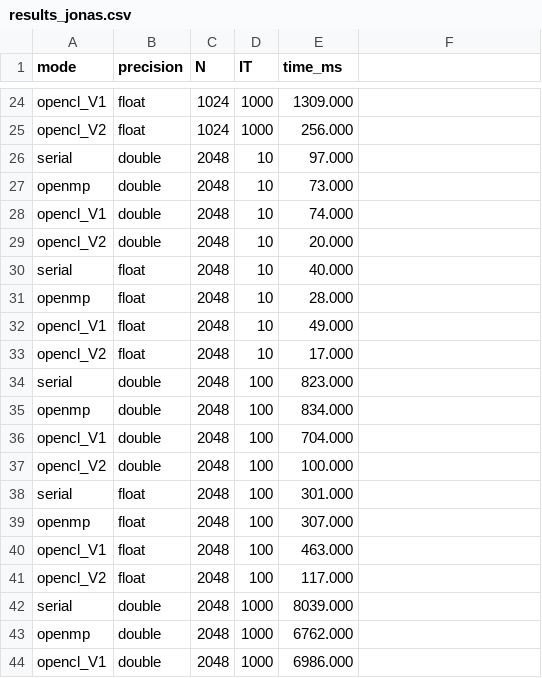
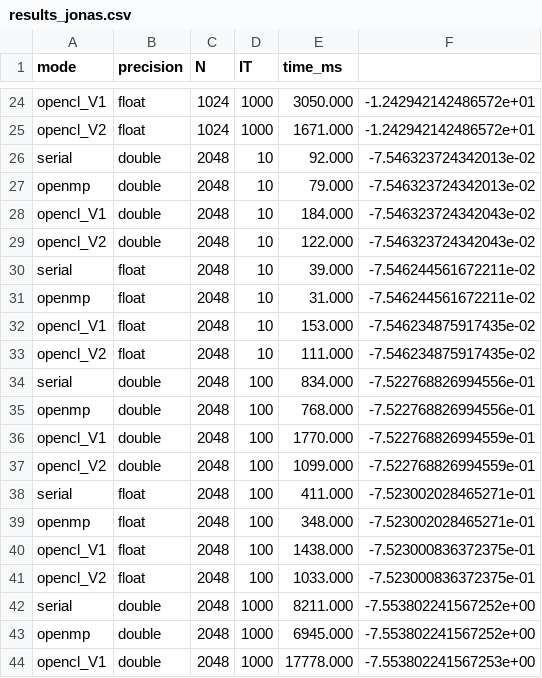
Before and after one commit to csbb4214/gpu-computing, a CSV file: exercise_2/results_jonas.csv, drawn as a sheet; only a part is shown, gaps mark what is left out; the diff covers the shown part only; the diff names each change by its address in the sheet, - before the commit and + after, or states it on an @@ line.

```diff
--- a/exercise_2/results_jonas.csv
+++ b/exercise_2/results_jonas.csv
-E24 (time_ms): 1309.000
+E24 (time_ms): 3050.000
-F24:F25: (empty)
+F24:F25: -1.242942142486572e+01
-E25 (time_ms): 256.000
+E25 (time_ms): 1671.000
-E26 (time_ms): 97.000
+E26 (time_ms): 92.000
-F26:F27: (empty)
+F26:F27: -7.546323724342013e-02
-E27 (time_ms): 73.000
+E27 (time_ms): 79.000
-E28 (time_ms): 74.000
+E28 (time_ms): 184.000
-F28:F29: (empty)
+F28:F29: -7.546323724342043e-02
-E29 (time_ms): 20.000
+E29 (time_ms): 122.000
-E30 (time_ms): 40.000
+E30 (time_ms): 39.000
-F30:F31: (empty)
+F30:F31: -7.546244561672211e-02
-E31 (time_ms): 28.000
+E31 (time_ms): 31.000
-E32 (time_ms): 49.000
+E32 (time_ms): 153.000
-F32:F33: (empty)
+F32:F33: -7.546234875917435e-02
-E33 (time_ms): 17.000
+E33 (time_ms): 111.000
-E34 (time_ms): 823.000
+E34 (time_ms): 834.000
-F34:F35: (empty)
+F34:F35: -7.522768826994556e-01
-E35 (time_ms): 834.000
+E35 (time_ms): 768.000
-E36 (time_ms): 704.000
+E36 (time_ms): 1770.000
-F36:F37: (empty)
+F36:F37: -7.522768826994559e-01
-E37 (time_ms): 100.000
+E37 (time_ms): 1099.000
-E38 (time_ms): 301.000
+E38 (time_ms): 411.000
-F38:F39: (empty)
+F38:F39: -7.523002028465271e-01
-E39 (time_ms): 307.000
+E39 (time_ms): 348.000
-E40 (time_ms): 463.000
+E40 (time_ms): 1438.000
-F40:F41: (empty)
+F40:F41: -7.523000836372375e-01
-E41 (time_ms): 117.000
+E41 (time_ms): 1033.000
-E42 (time_ms): 8039.000
+E42 (time_ms): 8211.000
-F42:F43: (empty)
+F42:F43: -7.553802241567252e+00
-E43 (time_ms): 6762.000
+E43 (time_ms): 6945.000
-E44 (time_ms): 6986.000
+E44 (time_ms): 17778.000
-F44: (empty)
+F44: -7.553802241567253e+00
```
Also changed, not shown: 54 edited cells elsewhere in this file.
